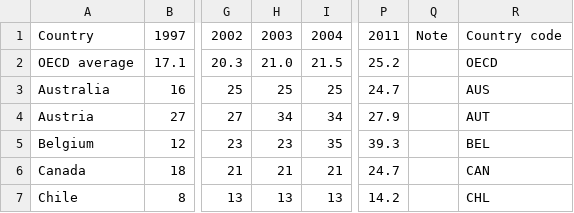
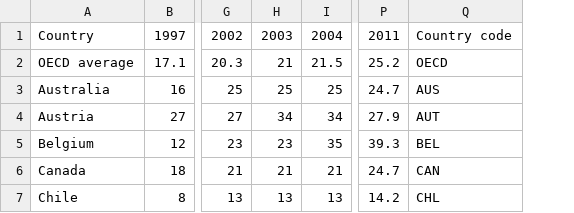
Before and after one commit to mbecica/womenLabor, a CSV file: data/parliament_seats.csv, drawn as a sheet; only a part is shown, gaps mark what is left out; the diff covers the shown part only; the diff names each change by its address in the sheet, - before the commit and + after, or states it on an @@ line.

```diff
--- a/data/parliament_seats.csv
+++ b/data/parliament_seats.csv
-column Q, row 1: Note
-H2: 21.0
+H2: 21
```
Also changed, not shown: 5 removed rows elsewhere in this file, data/emp_pop_ratio.csv, data/employment_rate.csv, 6 other files.
